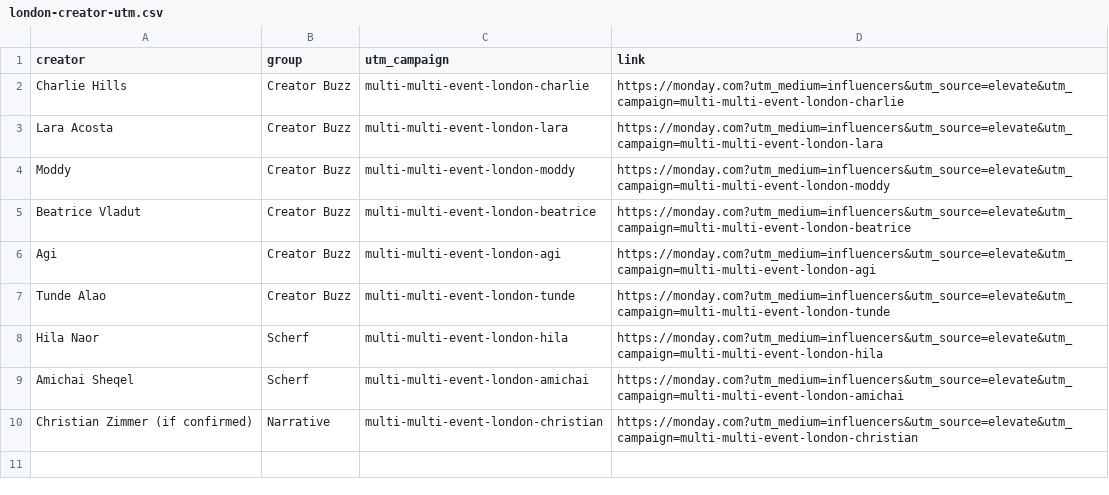
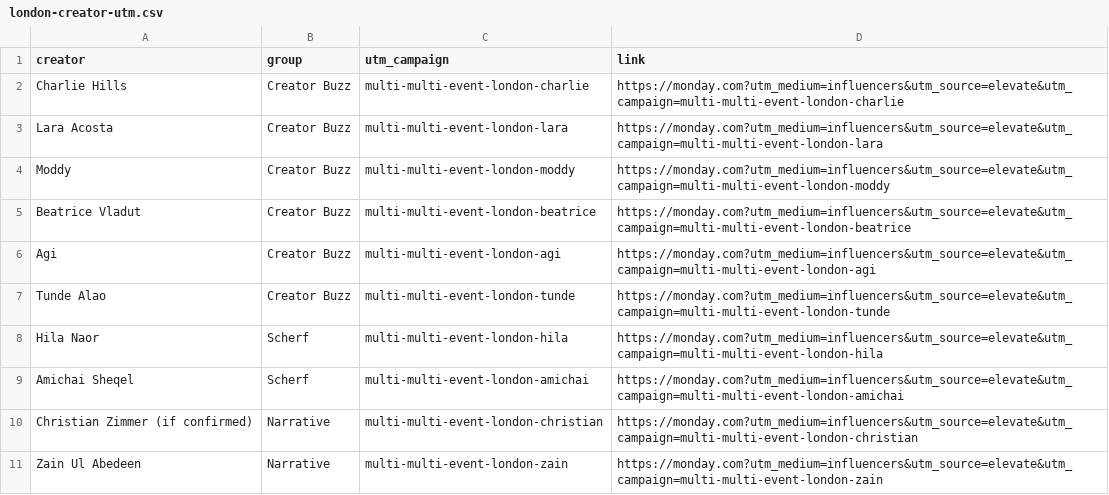
Before and after one commit to ilanmn-sys/BrieFing, a CSV file: templates/london-creator-utm.csv, drawn as a sheet; the diff names each change by its address in the sheet, - before the commit and + after, or states it on an @@ line.

```diff
--- a/templates/london-creator-utm.csv
+++ b/templates/london-creator-utm.csv
+row 11: Zain Ul Abedeen | Narrative | multi-multi-event-london-zain | https://monday.com?utm_medium=influencers&utm_source=elevate&utm_campaign=multi-multi-event-london-zain
```
Also changed, not shown: 1 other file.
